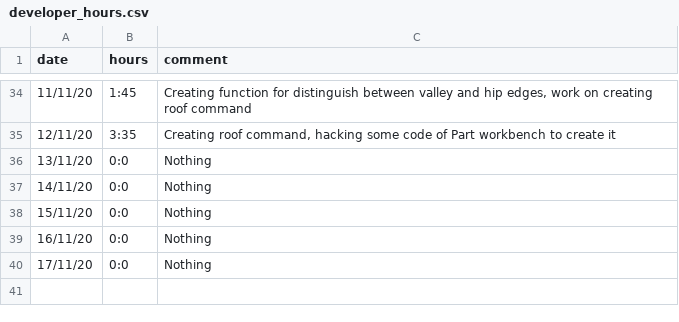
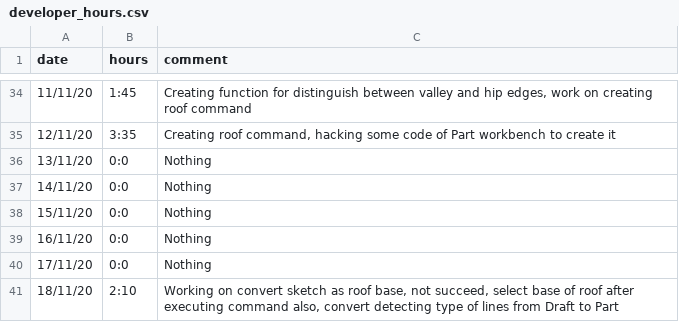
Before and after one commit to ebrahimraeyat/work_trace, a CSV file: developer_hours.csv, drawn as a sheet; only a part is shown, gaps mark what is left out; the diff names each change by its address in the sheet, - before the commit and + after, or states it on an @@ line.

Commit message:
18-11-2020, 02:10

```diff
--- a/developer_hours.csv
+++ b/developer_hours.csv
+row 41: 18/11/20 | 2:10 | Working on convert sketch as roof base, not succeed, select base of roof after executing command also, convert detecting type of lines from Draft to Part
```
